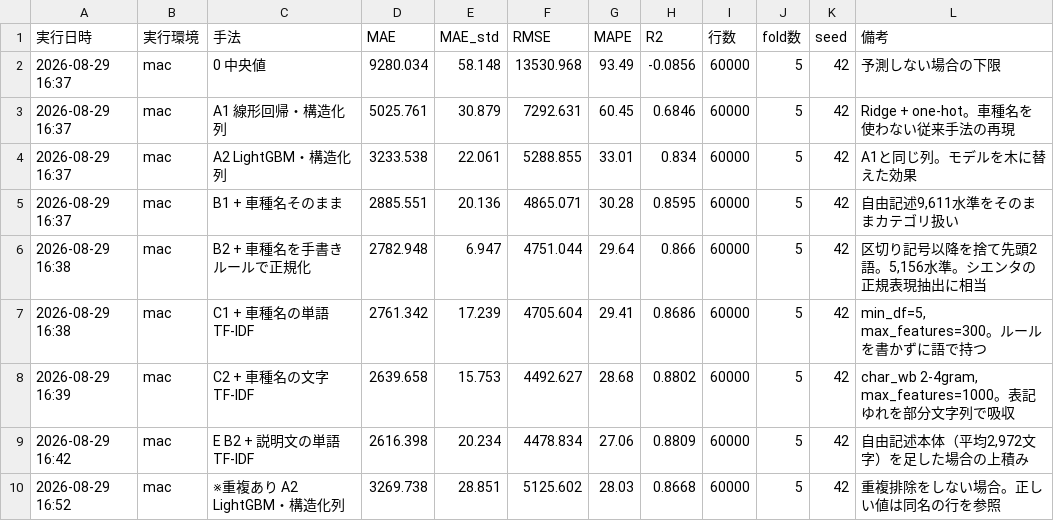
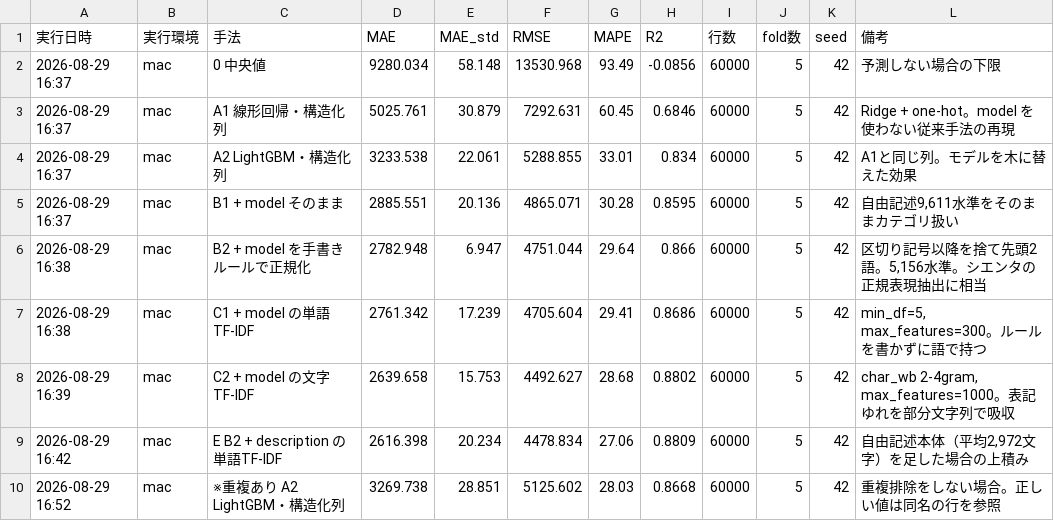
Before and after one commit to attuan/carprice, a CSV file: results/leaderboard_vehicles.csv, drawn as a sheet; only a part is shown; the diff covers the shown part only.

```diff
--- a/results/leaderboard_vehicles.csv
+++ b/results/leaderboard_vehicles.csv
@@ -2,9 +2,9 @@
 2026-08-29 16:37,mac,0  中央値,9280.034,58.148,13530.968,93.49,-0.0856,60000,5,42,予測しない場合の下限
-2026-08-29 16:37,mac,A1 線形回帰・構造化列,5025.761,30.879,7292.631,60.45,0.6846,60000,5,42,Ridge + one-hot。車種名を使わない従来手法の再現
+2026-08-29 16:37,mac,A1 線形回帰・構造化列,5025.761,30.879,7292.631,60.45,0.6846,60000,5,42,Ridge + one-hot。model を使わない従来手法の再現
 2026-08-29 16:37,mac,A2 LightGBM・構造化列,3233.538,22.061,5288.855,33.01,0.834,60000,5,42,A1と同じ列。モデルを木に替えた効果
-2026-08-29 16:37,mac,B1 + 車種名そのまま,2885.551,20.136,4865.071,30.28,0.8595,60000,5,42,"自由記述9,611水準をそのままカテゴリ扱い"
-2026-08-29 16:38,mac,B2 + 車種名を手書きルールで正規化,2782.948,6.947,4751.044,29.64,0.866,60000,5,42,"区切り記号以降を捨て先頭2語。5,156水準。シエンタの正規表現抽出に相当"
-2026-08-29 16:38,mac,C1 + 車種名の単語TF-IDF,2761.342,17.239,4705.604,29.41,0.8686,60000,5,42,"min_df=5, max_features=300。ルールを書かずに語で持つ"
-2026-08-29 16:39,mac,C2 + 車種名の文字TF-IDF,2639.658,15.753,4492.627,28.68,0.8802,60000,5,42,"char_wb 2-4gram, max_features=1000。表記ゆれを部分文字列で吸収"
-2026-08-29 16:42,mac,E  B2 + 説明文の単語TF-IDF,2616.398,20.234,4478.834,27.06,0.8809,60000,5,42,"自由記述本体（平均2,972文字）を足した場合の上積み"
+2026-08-29 16:37,mac,B1 + model そのまま,2885.551,20.136,4865.071,30.28,0.8595,60000,5,42,"自由記述9,611水準をそのままカテゴリ扱い"
+2026-08-29 16:38,mac,B2 + model を手書きルールで正規化,2782.948,6.947,4751.044,29.64,0.866,60000,5,42,"区切り記号以降を捨て先頭2語。5,156水準。シエンタの正規表現抽出に相当"
+2026-08-29 16:38,mac,C1 + model の単語TF-IDF,2761.342,17.239,4705.604,29.41,0.8686,60000,5,42,"min_df=5, max_features=300。ルールを書かずに語で持つ"
+2026-08-29 16:39,mac,C2 + model の文字TF-IDF,2639.658,15.753,4492.627,28.68,0.8802,60000,5,42,"char_wb 2-4gram, max_features=1000。表記ゆれを部分文字列で吸収"
+2026-08-29 16:42,mac,E  B2 + description の単語TF-IDF,2616.398,20.234,4478.834,27.06,0.8809,60000,5,42,"自由記述本体（平均2,972文字）を足した場合の上積み"
 2026-08-29 16:52,mac,※重複あり A2 LightGBM・構造化列,3269.738,28.851,5125.602,28.03,0.8668,60000,5,42,重複排除をしない場合。正しい値は同名の行を参照
```
Also changed, not shown: 16 edited cells elsewhere in this file, results/description_leak.csv, results/fullscale_unseen_breakdown.csv, 35 other files.
